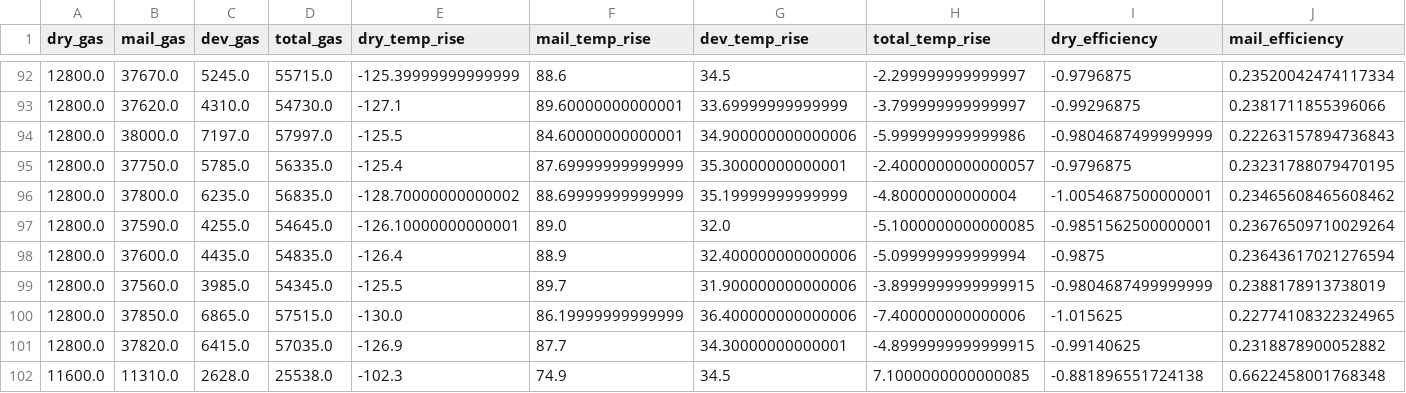
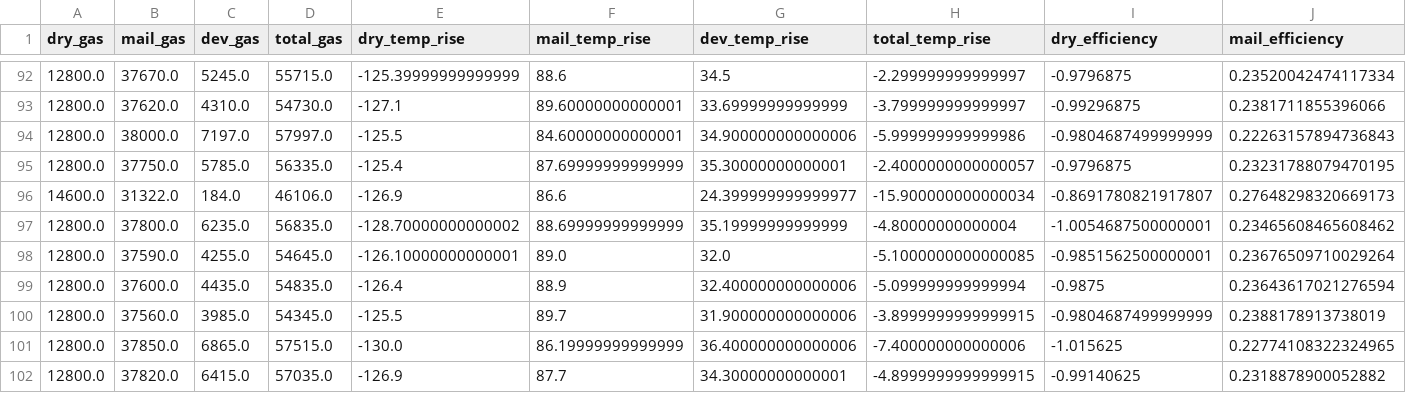
Before and after one commit to MneghanHu/CC_MVP, a CSV file: master_summary.csv, drawn as a sheet; only a part is shown, gaps mark what is left out; the shorter side is filled out with more unchanged rows; rows hold the shown columns only; the diff names each change by its address in the sheet, - before the commit and + after, or states it on an @@ line.

```diff
--- a/master_summary.csv
+++ b/master_summary.csv
+row 96: 14600.0 | 31322.0 | 184.0 | 46106.0 | -126.9 | 86.6 | 24.399999999999977 | -15.900000000000034 | -0.8691780821917807 | 0.27648298320669173
```
Also changed, not shown: 3 other files.
